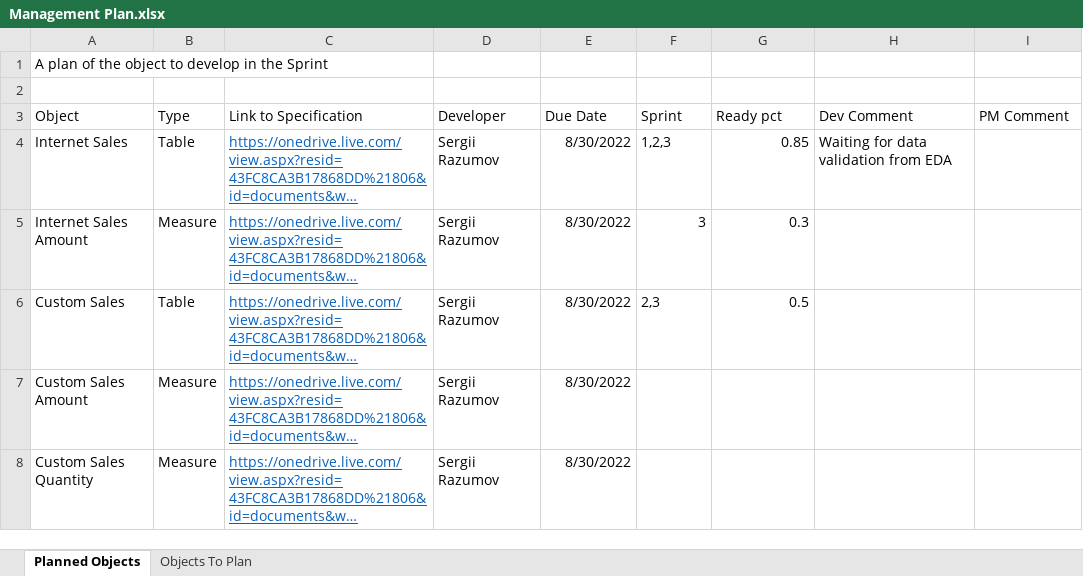
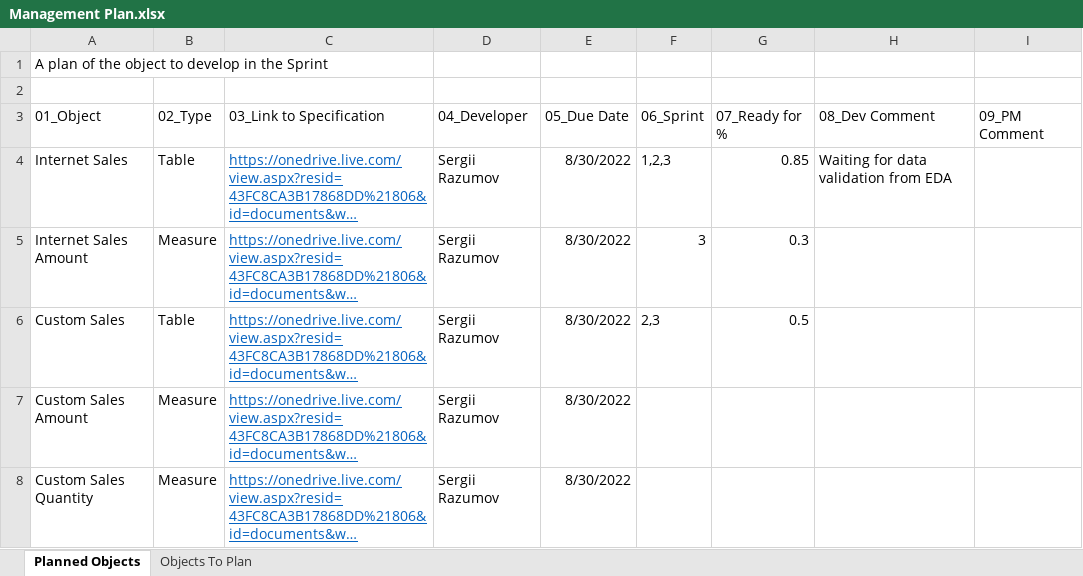
Before and after one commit to serg-razum-off/Power-BI-Version-Control-Repository, an Excel workbook: Management Plan.xlsx, sheet Planned Objects, drawn as a sheet; long unchanged cells end in …; values as stored, in another font and other column widths than the file's, no borders; conditional formats and table styles not drawn; removed rows and columns are numbered as before the commit, all else as after; the diff names each change by its address in the sheet, - before the commit and + after, or states it on an @@ line.

```diff
--- a/Management Plan.xlsx (sheet Planned Objects)
+++ b/Management Plan.xlsx (sheet Planned Objects)
-row 3: Object | Type | Link to Specification | Developer | Due Date | Sprint | Ready pct | Dev Comment | PM Comment
+row 3: 01_Object | 02_Type | 03_Link to Specification | 04_Developer | 05_Due Date | 06_Sprint | 07_Ready for % | 08_Dev Comment | 09_PM Comment
```
Also changed, not shown: 16 other files.
